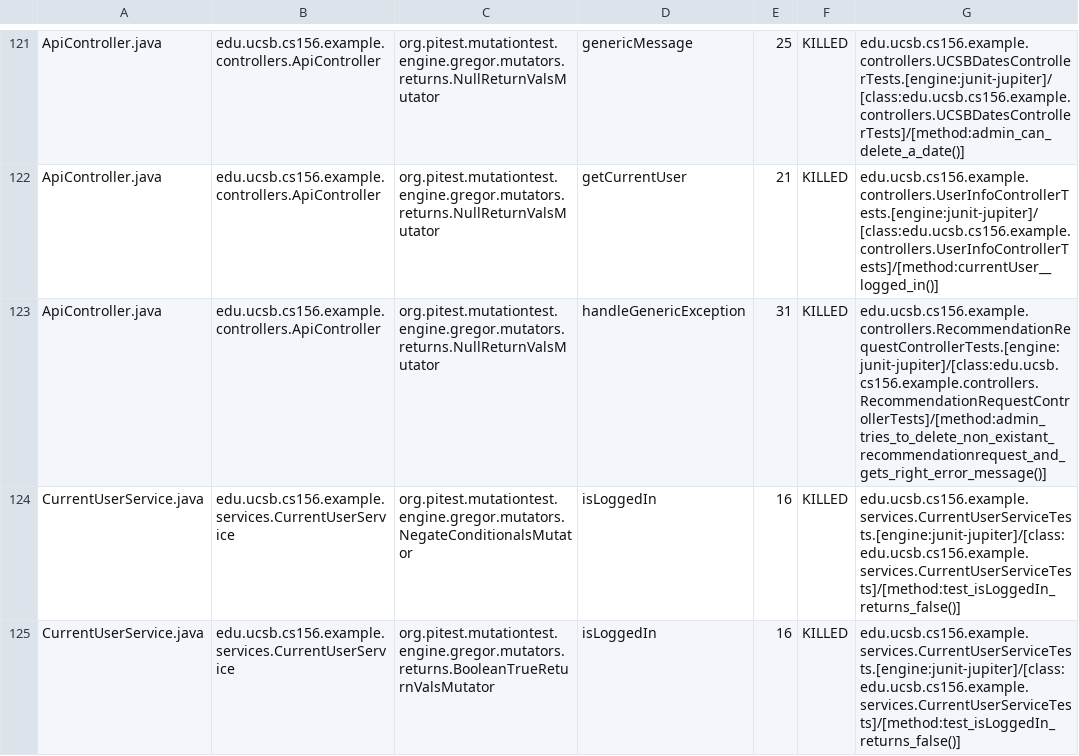
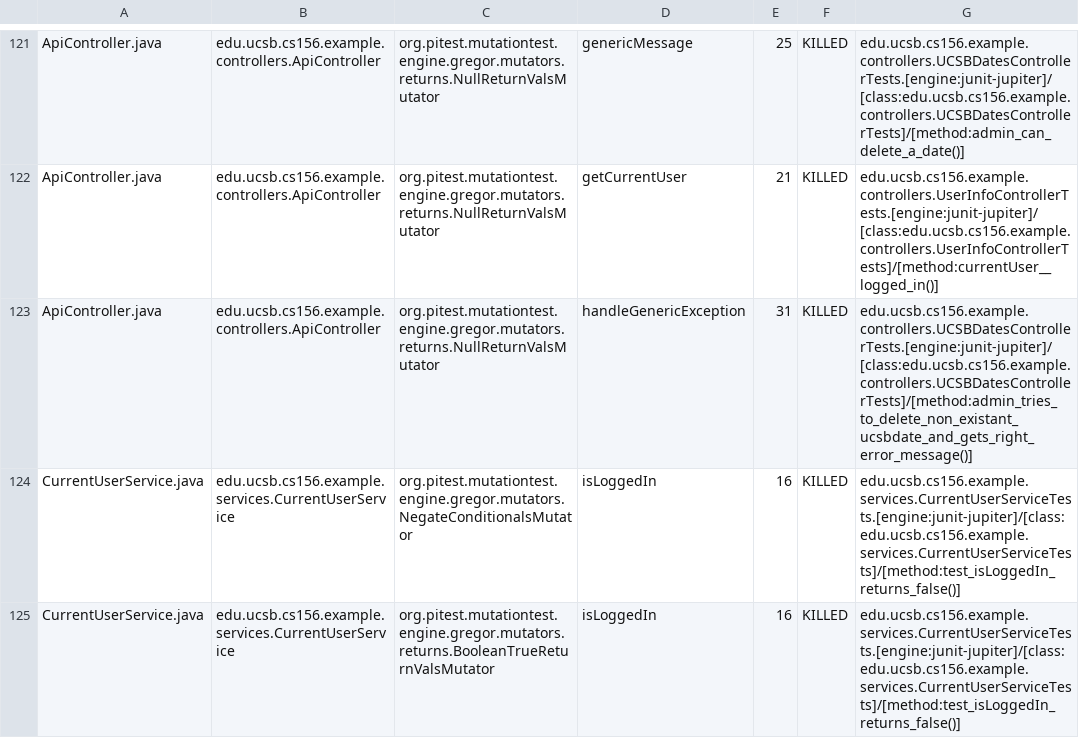
Before and after one commit to ucsb-cs156-s24/team02-s24-4pm-5, a CSV file: pitest/mutations.csv, drawn as a sheet; only a part is shown, gaps mark what is left out.

Commit message:
Deploying to gh-pages from @ ucsb-cs156-s24/team02-s24-4pm-5@89f4fc41d202446f51123762ddb4d120414c11f1 🚀

```diff
--- a/pitest/mutations.csv
+++ b/pitest/mutations.csv
@@ -122,3 +122,3 @@ ApiController.java,edu.ucsb.cs156.example.controllers.ApiController,org.pitest.m
 ApiController.java,edu.ucsb.cs156.example.controllers.ApiController,org.pitest.mutationtest.engine.gregor.mutators.returns.NullReturnValsMutator,getCurrentUser,21,KILLED,edu.ucsb.cs156.example.controllers.UserInfoControllerTests.[engine:junit-jupiter]/[class:edu.ucsb.cs156.example.controllers.UserInfoControllerTests]/[method:currentUser__logged_in()]
-ApiController.java,edu.ucsb.cs156.example.controllers.ApiController,org.pitest.mutationtest.engine.gregor.mutators.returns.NullReturnValsMutator,handleGenericException,31,KILLED,edu.ucsb.cs156.example.controllers.RecommendationRequestControllerTests.[engine:junit-jupiter]/[class:edu.ucsb.cs156.example.controllers.RecommendationRequestControllerTests]/[method:admin_tries_to_delete_non_existant_recommendationrequest_and_gets_right_error_message()]
+ApiController.java,edu.ucsb.cs156.example.controllers.ApiController,org.pitest.mutationtest.engine.gregor.mutators.returns.NullReturnValsMutator,handleGenericException,31,KILLED,edu.ucsb.cs156.example.controllers.UCSBDatesControllerTests.[engine:junit-jupiter]/[class:edu.ucsb.cs156.example.controllers.UCSBDatesControllerTests]/[method:admin_tries_to_delete_non_existant_ucsbdate_and_gets_right_error_message()]
 CurrentUserService.java,edu.ucsb.cs156.example.services.CurrentUserService,org.pitest.mutationtest.engine.gregor.mutators.NegateConditionalsMutator,isLoggedIn,16,KILLED,edu.ucsb.cs156.example.services.CurrentUserServiceTests.[engine:junit-jupiter]/[class:edu.ucsb.cs156.example.services.CurrentUserServiceTests]/[method:test_isLoggedIn_returns_false()]
```
Also changed, not shown: 16 other files.
